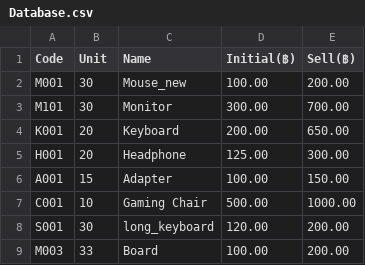
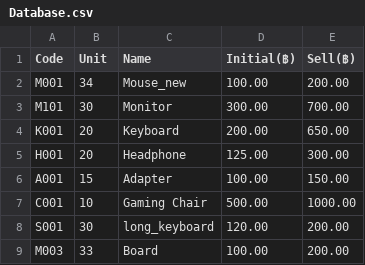
Before and after one commit to PunMung-66/CPE_100_warehouse, a CSV file: Database.csv, drawn as a sheet.

```diff
--- a/Database.csv
+++ b/Database.csv
@@ -1,3 +1,3 @@
 Code,Unit,Name,Initial(฿),Sell(฿)
-M001,30,Mouse_new,100.00,200.00
+M001,34,Mouse_new,100.00,200.00
 M101,30,Monitor,300.00,700.00
```
Also changed, not shown: 5 other files.
